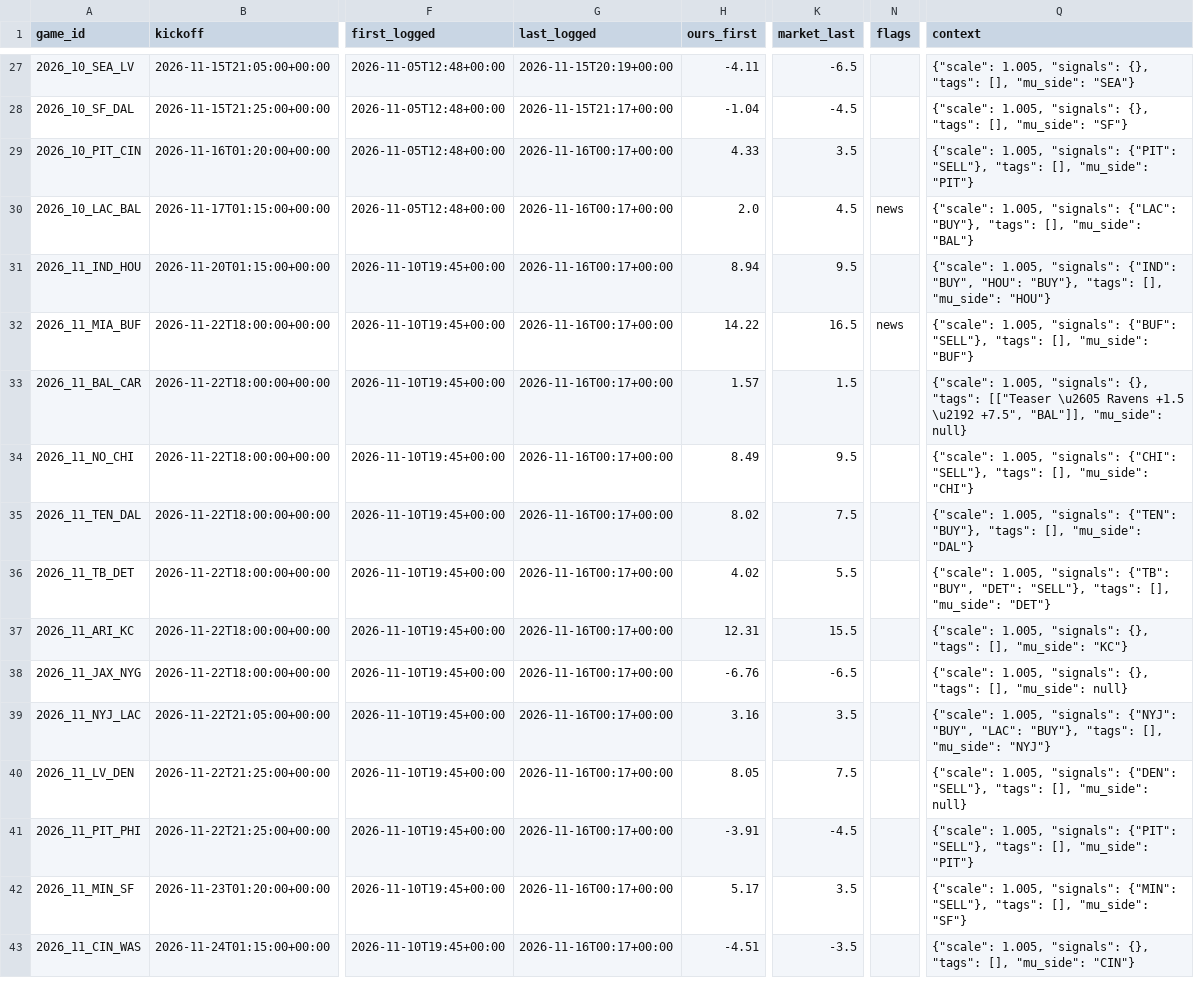
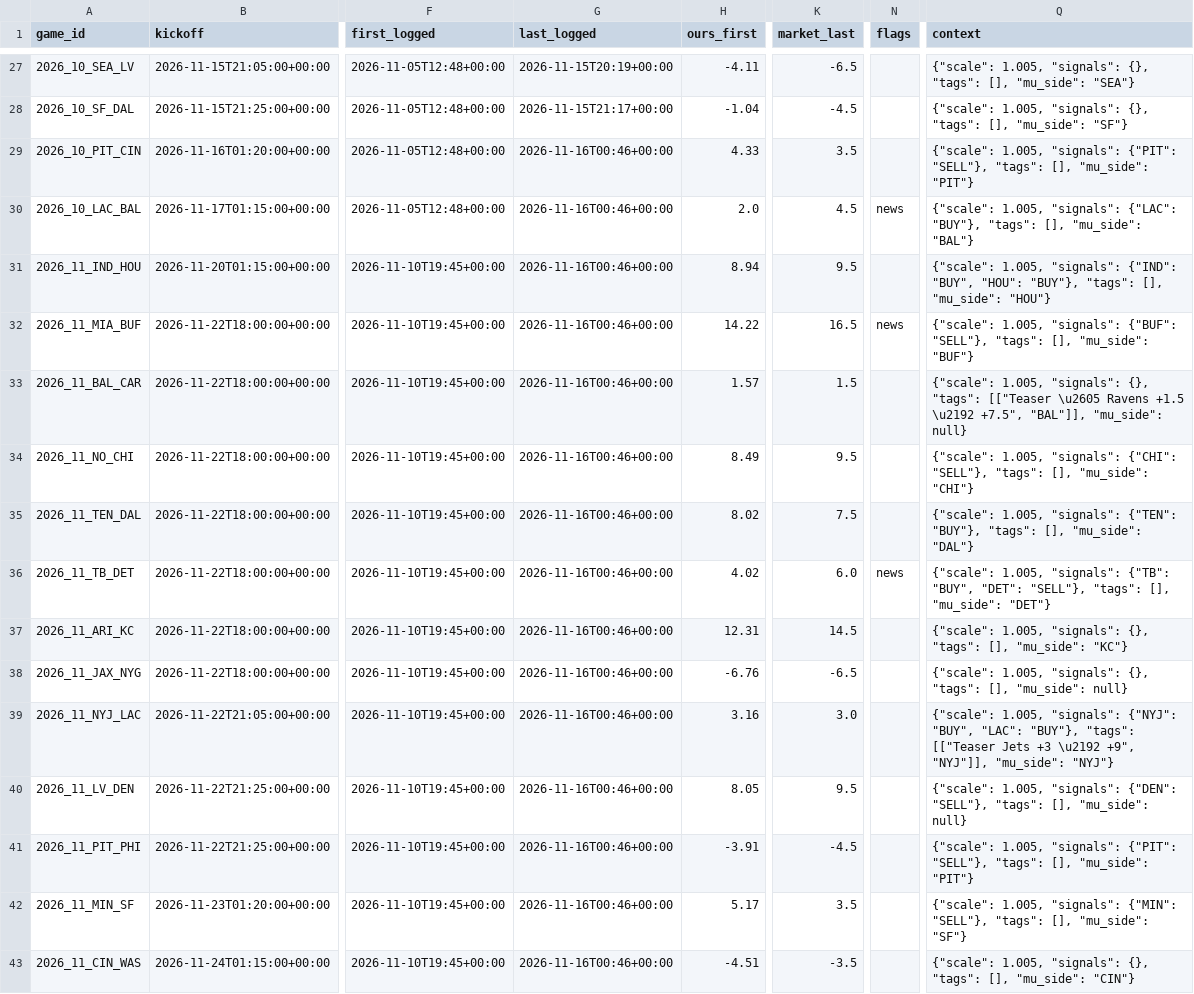
Before and after one commit to dylankelly0233-hoops/alphapoint-dashboards, a CSV file: projections_nfl.csv, drawn as a sheet; only a part is shown, gaps mark what is left out; the diff names each change by its address in the sheet, - before the commit and + after, or states it on an @@ line.

```diff
--- a/projections_nfl.csv
+++ b/projections_nfl.csv
-G29:G43 (last_logged): 2026-11-16T00:17+00:00
+G29:G43 (last_logged): 2026-11-16T00:46+00:00
-K36 (market_last): 5.5
+K36 (market_last): 6.0
-N36 (flags): (empty)
+N36 (flags): news
-K37 (market_last): 15.5
+K37 (market_last): 14.5
-K39 (market_last): 3.5
+K39 (market_last): 3.0
-Q39 (context): …"BUY"}, "tags": [], "mu_side": "NYJ"}
+Q39 (context): …"BUY"}, "tags": [["Teaser Jets +3 \u2192 +9", "NYJ"]], "mu_side": "NYJ"}
-K40 (market_last): 7.5
+K40 (market_last): 9.5
```
Also changed, not shown: projections_cbb.csv, projections_cfb.csv, 5 other files.
